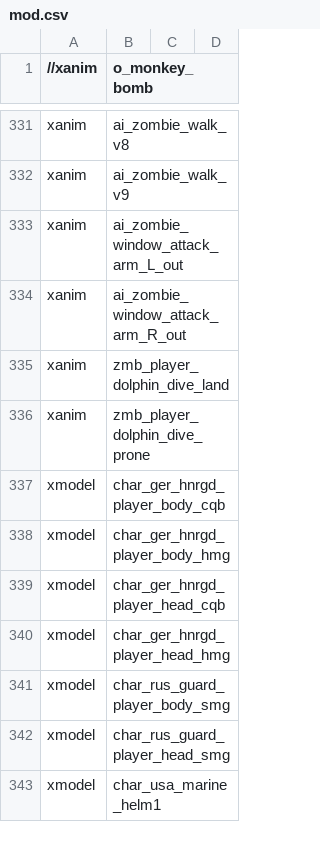
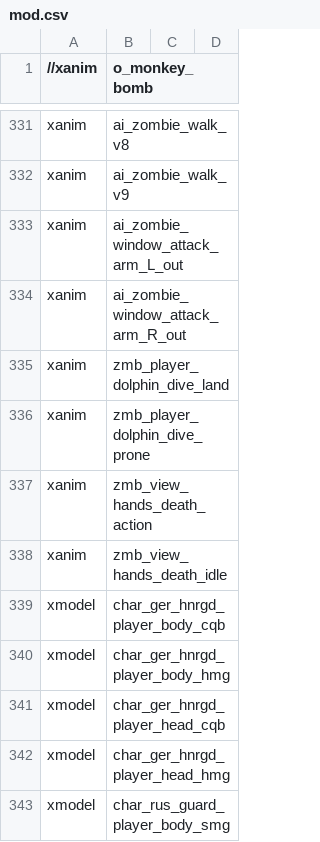
Before and after one commit to Keyware-Digital/NDU-Reloaded, a CSV file: mod.csv, drawn as a sheet; only a part is shown, gaps mark what is left out; the shorter side is filled out with more unchanged rows.

Commit message:
death hands WIP

```diff
--- a/mod.csv
+++ b/mod.csv
@@ -336,2 +336,4 @@ xanim,zmb_player_dolphin_dive_land
 xanim,zmb_player_dolphin_dive_prone
+xanim,zmb_view_hands_death_action
+xanim,zmb_view_hands_death_idle
 xmodel,char_ger_hnrgd_player_body_cqb
```
Also changed, not shown: 13 other files.
